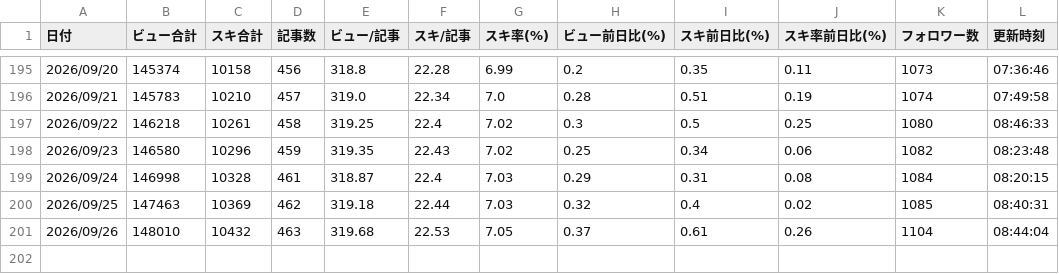
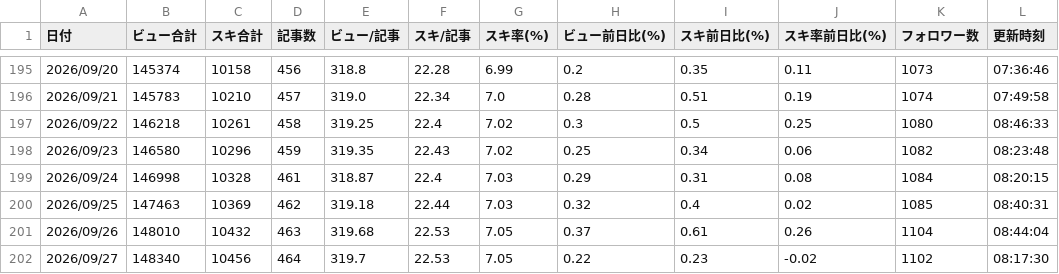
Before and after one commit to digisashimi/note-stats-public, a CSV file: data/daily_summary.csv, drawn as a sheet; only a part is shown, gaps mark what is left out.

```diff
--- a/data/daily_summary.csv
+++ b/data/daily_summary.csv
@@ -201 +201,2 @@
 2026/09/26,148010,10432,463,319.68,22.53,7.05,0.37,0.61,0.26,1104,08:44:04
+2026/09/27,148340,10456,464,319.7,22.53,7.05,0.22,0.23,-0.02,1102,08:17:30
```
Also changed, not shown: data/asset_articles.csv, data/followers.csv, 3 other files.
